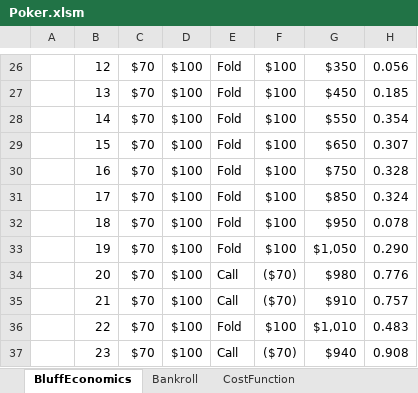
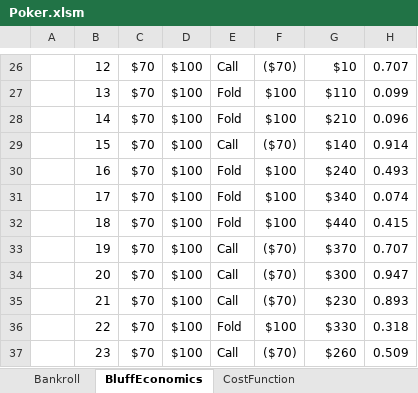
Before and after one commit to nickjathar/python_education, an Excel workbook: Poker.xlsm, sheet BluffEconomics, drawn as a sheet; only a part is shown, gaps mark what is left out; values as stored, in another font and other column widths than the file's, no cell formats; charts and pictures not drawn; the diff covers the shown part only; the diff names each change by its address in the sheet, - before the commit and + after, or states it on an @@ line.

```diff
--- a/Poker.xlsm (sheet BluffEconomics)
+++ b/Poker.xlsm (sheet BluffEconomics)
@@ sheet tab order changed: Bankroll | BluffEconomics | CostFunction @@
-E26: Fold
+E26: Call
-F26: $100
+F26: ($70)
-G26: $350
+G26: $10
-H26: 0.056
+H26: 0.707
-G27: $450
+G27: $110
-H27: 0.185
+H27: 0.099
-G28: $550
+G28: $210
-H28: 0.354
+H28: 0.096
-E29: Fold
+E29: Call
-F29: $100
+F29: ($70)
-G29: $650
+G29: $140
-H29: 0.307
+H29: 0.914
-G30: $750
+G30: $240
-H30: 0.328
+H30: 0.493
-G31: $850
+G31: $340
-H31: 0.324
+H31: 0.074
-G32: $950
+G32: $440
-H32: 0.078
+H32: 0.415
-E33: Fold
+E33: Call
-F33: $100
+F33: ($70)
-G33: $1,050
+G33: $370
-H33: 0.290
+H33: 0.707
-G34: $980
+G34: $300
-H34: 0.776
+H34: 0.947
-G35: $910
+G35: $230
-H35: 0.757
+H35: 0.893
-G36: $1,010
+G36: $330
-H36: 0.483
+H36: 0.318
-G37: $940
+G37: $260
-H37: 0.908
+H37: 0.509
```
Also changed, not shown: 1460 edited cells elsewhere in this sheet, sheet Bankroll, cell formats, charts or pictures, 3 other files.
